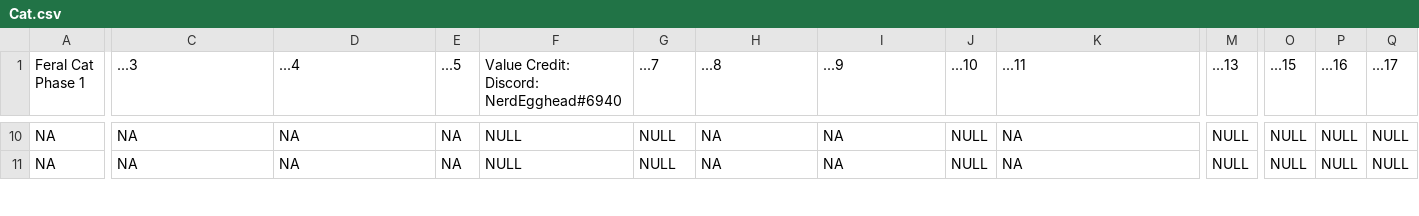
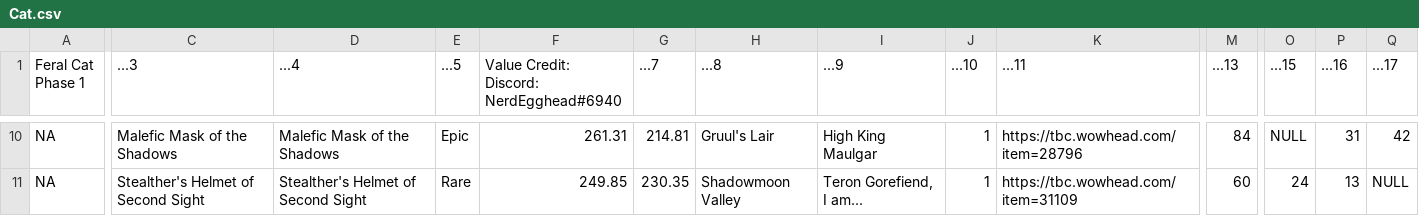
Before and after one commit to amoeba/wowclassicbis, a CSV file: Cat.csv, drawn as a sheet; only a part is shown, gaps mark what is left out; the diff covers the shown part only; the diff names each change by its address in the sheet, - before the commit and + after, or states it on an @@ line.

```diff
--- a/Cat.csv
+++ b/Cat.csv
-C10 (...3): NA
+C10 (...3): Malefic Mask of the Shadows
-D10 (...4): NA
+D10 (...4): Malefic Mask of the Shadows
-E10 (...5): NA
+E10 (...5): Epic
-F10: NULL
+F10: 261.31
-G10 (...7): NULL
+G10 (...7): 214.81
-H10 (...8): NA
+H10 (...8): Gruul's Lair
-I10 (...9): NA
+I10 (...9): High King Maulgar
-J10:J11 (...10): NULL
+J10:J11 (...10): 1
-K10 (...11): NA
+K10 (...11): https://tbc.wowhead.com/item=28796
-M10 (...13): NULL
+M10 (...13): 84
-P10 (...16): NULL
+P10 (...16): 31
-Q10 (...17): NULL
+Q10 (...17): 42
-C11 (...3): NA
+C11 (...3): Stealther's Helmet of Second Sight
-D11 (...4): NA
+D11 (...4): Stealther's Helmet of Second Sight
-E11 (...5): NA
+E11 (...5): Rare
-F11: NULL
+F11: 249.85
-G11 (...7): NULL
+G11 (...7): 230.35
-H11 (...8): NA
+H11 (...8): Shadowmoon Valley
-I11 (...9): NA
+I11 (...9): Teron Gorefiend, I am...
-K11 (...11): NA
+K11 (...11): https://tbc.wowhead.com/item=31109
-M11 (...13): NULL
+M11 (...13): 60
-O11 (...15): NULL
+O11 (...15): 24
-P11 (...16): NULL
+P11 (...16): 13
```
Also changed, not shown: 116 edited cells elsewhere in this file, 1 other file.
